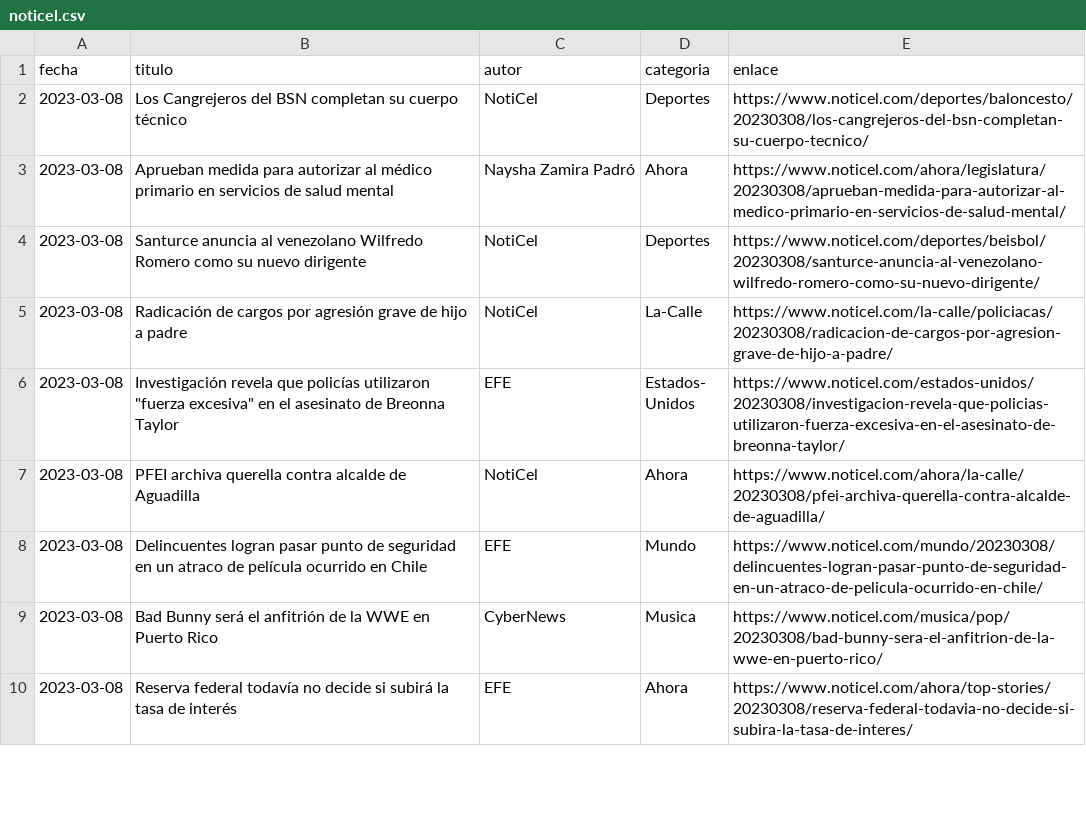
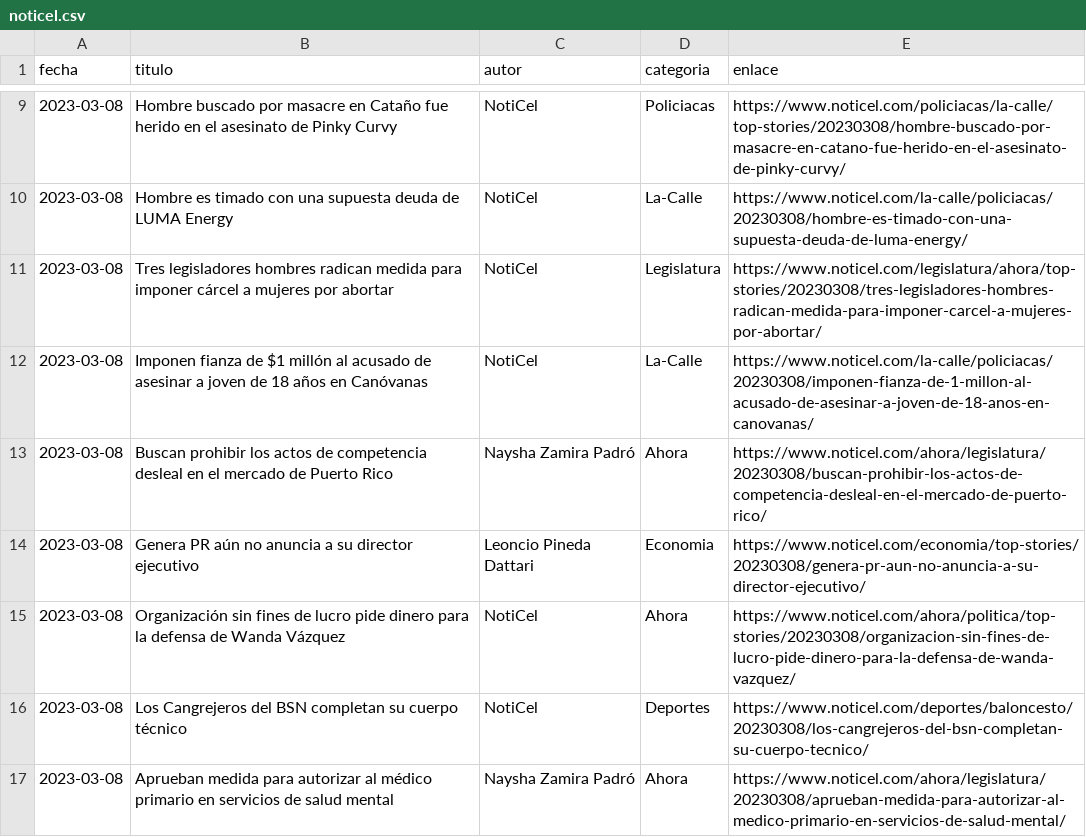
Before and after one commit to rivera-squared/web_scraping_v2, a CSV file: noticel/noticel.csv, drawn as a sheet; only a part is shown, gaps mark what is left out; the shorter side is filled out with more unchanged rows; the diff covers the shown part only.

Commit message:
Add files via upload

```diff
--- a/noticel/noticel.csv
+++ b/noticel/noticel.csv
@@ -2 +9,8 @@ fecha,titulo,autor,categoria,enlace
+2023-03-08,Hombre buscado por masacre en Cataño fue herido en el asesinato de Pinky Curvy,NotiCel,Policiacas,https://www.noticel.com/policiacas/la-calle/top-stories/20230308/hombre-buscado-por-masacre-en-catano-fue-herido-en-el-asesinato-de-pinky-curvy/
+2023-03-08,Hombre es timado con una supuesta deuda de LUMA Energy,NotiCel,La-Calle,https://www.noticel.com/la-calle/policiacas/20230308/hombre-es-timado-con-una-supuesta-deuda-de-luma-energy/
+2023-03-08,Tres legisladores hombres radican medida para imponer cárcel a mujeres por abortar,NotiCel,Legislatura,https://www.noticel.com/legislatura/ahora/top-stories/20230308/tres-legisladores-hombres-radican-medida-para-imponer-carcel-a-mujeres-por-abortar/
+2023-03-08,Imponen fianza de $1 millón al acusado de asesinar a joven de 18 años en Canóvanas ,NotiCel,La-Calle,https://www.noticel.com/la-calle/policiacas/20230308/imponen-fianza-de-1-millon-al-acusado-de-asesinar-a-joven-de-18-anos-en-canovanas/
+2023-03-08,Buscan prohibir los actos de competencia desleal en el mercado de Puerto Rico,Naysha Zamira Padró,Ahora,https://www.noticel.com/ahora/legislatura/20230308/buscan-prohibir-los-actos-de-competencia-desleal-en-el-mercado-de-puerto-rico/
+2023-03-08,Genera PR aún no anuncia a su director ejecutivo,Leoncio Pineda Dattari,Economia,https://www.noticel.com/economia/top-stories/20230308/genera-pr-aun-no-anuncia-a-su-director-ejecutivo/
+2023-03-08,Organización sin fines de lucro pide dinero para la defensa de Wanda Vázquez ,NotiCel,Ahora,https://www.noticel.com/ahora/politica/top-stories/20230308/organizacion-sin-fines-de-lucro-pide-dinero-para-la-defensa-de-wanda-vazquez/
 2023-03-08,Los Cangrejeros del BSN completan su cuerpo técnico,NotiCel,Deportes,https://www.noticel.com/deportes/baloncesto/20230308/los-cangrejeros-del-bsn-completan-su-cuerpo-tecnico/
```
Also changed, not shown: 7 added rows and 1 moved row elsewhere in this file.
